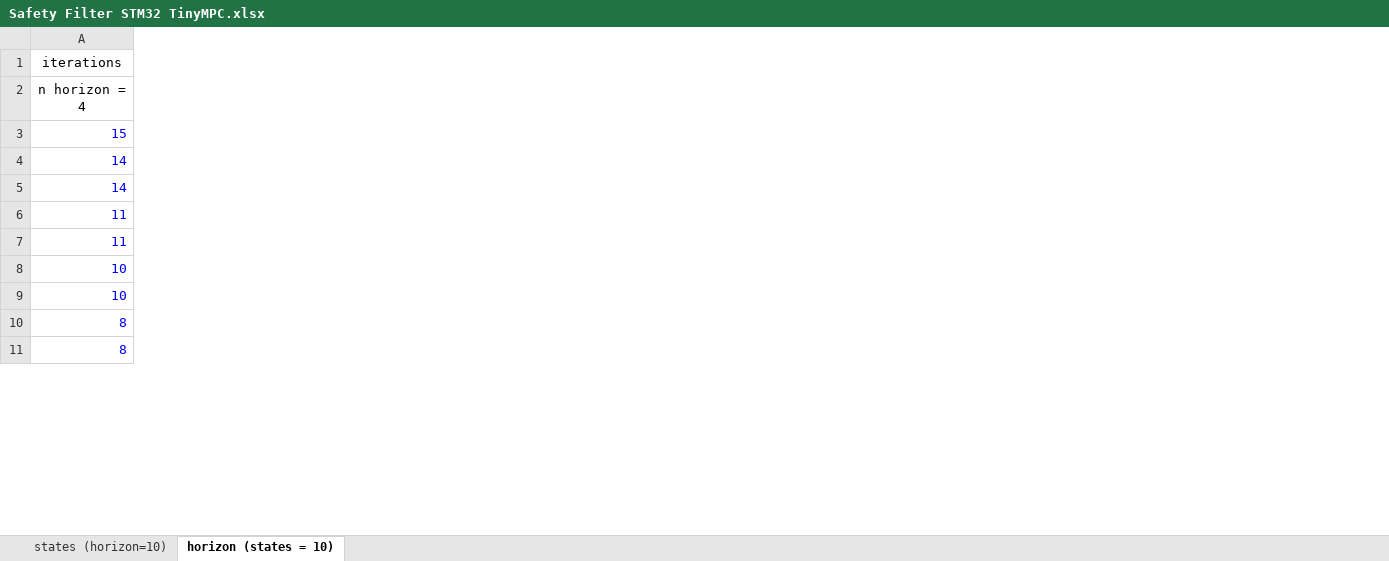
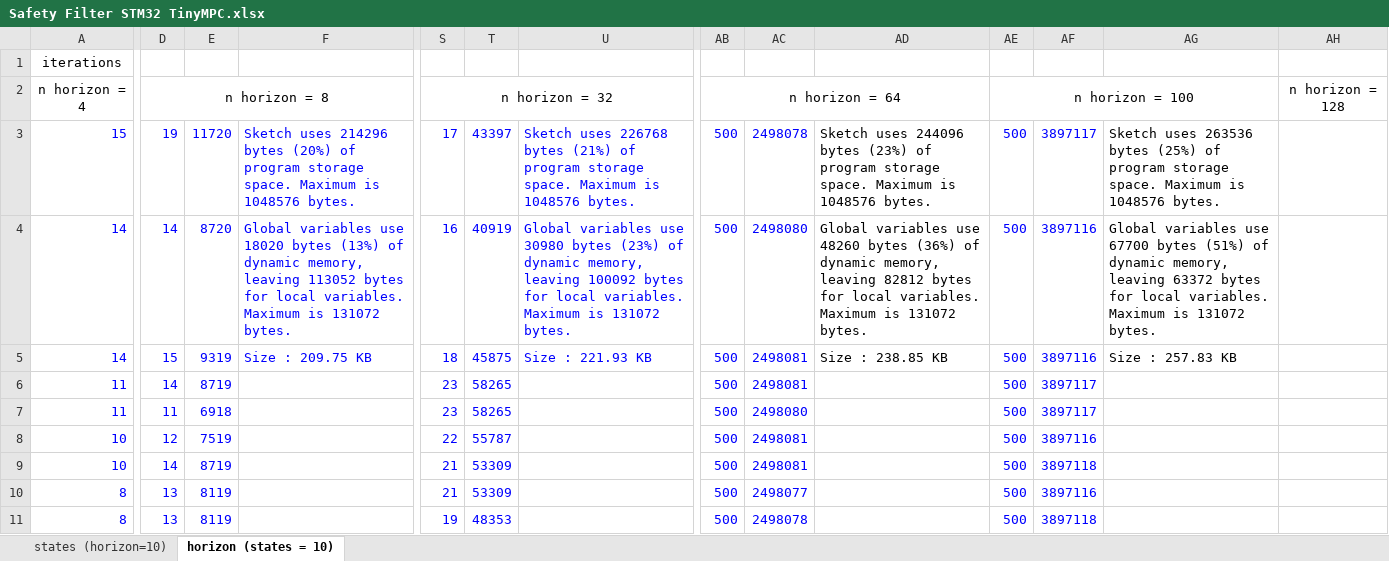
Before and after one commit to RoboticExplorationLab/mcu-solver-benchmarks, an Excel workbook: Results/TinyMPC CDC benchmarks/Safety Filter/Safety Filter STM32 TinyMPC.xlsx, sheet horizon (states = 10), drawn as a sheet; only a part is shown, gaps mark what is left out; values as stored, in another font and other column widths than the file's, no borders; charts and pictures not drawn; the diff covers the shown part only; the diff names each change by its address in the sheet, - before the commit and + after, or states it on an @@ line.

```diff
--- a/Results/TinyMPC CDC benchmarks/Safety Filter/Safety Filter STM32 TinyMPC.xlsx (sheet horizon (states = 10))
+++ b/Results/TinyMPC CDC benchmarks/Safety Filter/Safety Filter STM32 TinyMPC.xlsx (sheet horizon (states = 10))
+column D, rows 2-11: n horizon = 8 | 19 | 14 | 15 | 14 | 11 | 12 | 14 | 13 | 13
+column E, rows 3-11: 11720 | 8720 | 9319 | 8719 | 6918 | 7519 | 8719 | 8119 | 8119
+column F, rows 3-5: Sketch uses 214296 bytes (20%) of program storage space. Maximum is 1048576 bytes. | Global variables use 18020 bytes (13%) of dynamic memory, leaving 113052 bytes for local variables. Maximum is 131072 bytes. | Size : 209.75 KB
+column S, rows 2-11: n horizon = 32 | 17 | 16 | 18 | 23 | 23 | 22 | 21 | 21 | 19
+column T, rows 3-11: 43397 | 40919 | 45875 | 58265 | 58265 | 55787 | 53309 | 53309 | 48353
+column U, rows 3-5: Sketch uses 226768 bytes (21%) of program storage space. Maximum is 1048576 bytes. | Global variables use 30980 bytes (23%) of dynamic memory, leaving 100092 bytes for local variables. Maximum is 131072 bytes. | Size : 221.93 KB
+column AB, rows 2-11: n horizon = 64 | 500 | 500 | 500 | 500 | 500 | 500 | 500 | 500 | 500
+column AC, rows 3-11: 2498078 | 2498080 | 2498081 | 2498081 | 2498080 | 2498081 | 2498081 | 2498077 | 2498078
+column AD, rows 3-5: Sketch uses 244096 bytes (23%) of program storage space. Maximum is 1048576 bytes. | Global variables use 48260 bytes (36%) of dynamic memory, leaving 82812 bytes for local variables. Maximum is 131072 bytes. | Size : 238.85 KB
+column AE, rows 2-11: n horizon = 100 | 500 | 500 | 500 | 500 | 500 | 500 | 500 | 500 | 500
+column AF, rows 3-11: 3897117 | 3897116 | 3897116 | 3897117 | 3897117 | 3897116 | 3897118 | 3897116 | 3897118
+column AG, rows 3-5: Sketch uses 263536 bytes (25%) of program storage space. Maximum is 1048576 bytes. | Global variables use 67700 bytes (51%) of dynamic memory, leaving 63372 bytes for local variables. Maximum is 131072 bytes. | Size : 257.83 KB
+column AH, row 2: n horizon = 128
```
Also changed, not shown: 2 added columns elsewhere in this sheet, Results/TinyMPC CDC benchmarks/Rocket Landing/Rocket Landing STM32 TinyMPC.xlsx, Results/TinyMPC CDC benchmarks/Safety Filter/Memory Footprint Safety Filter OSQP.xlsx, 19 other files.
